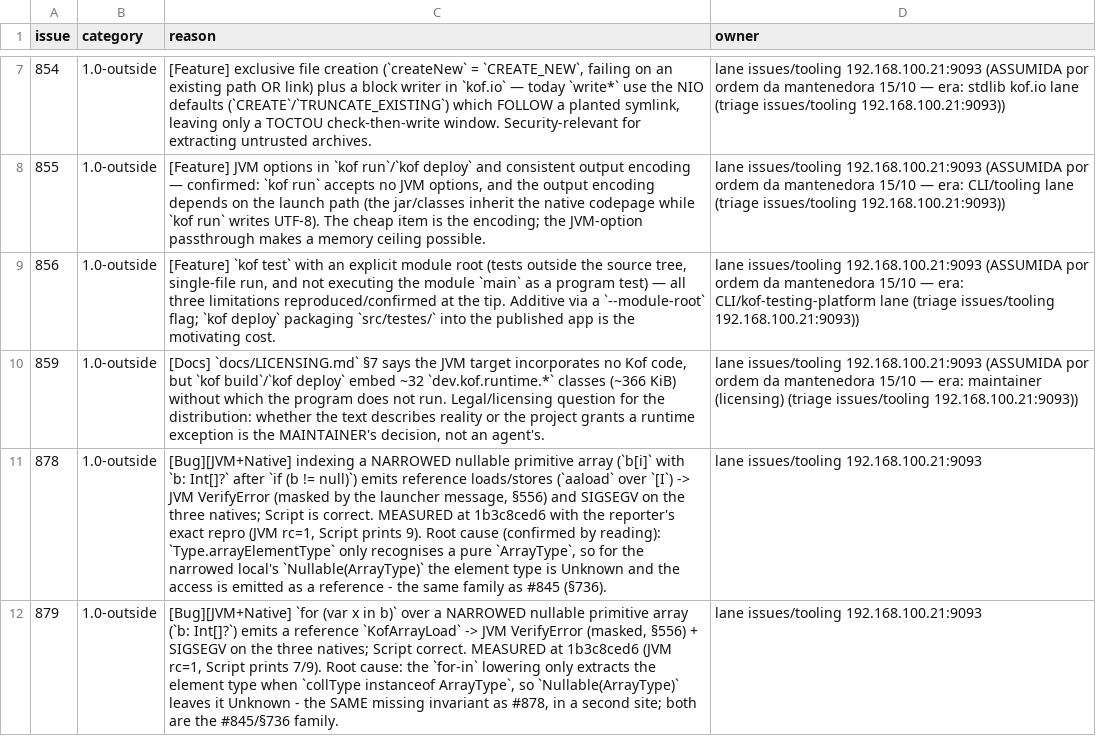
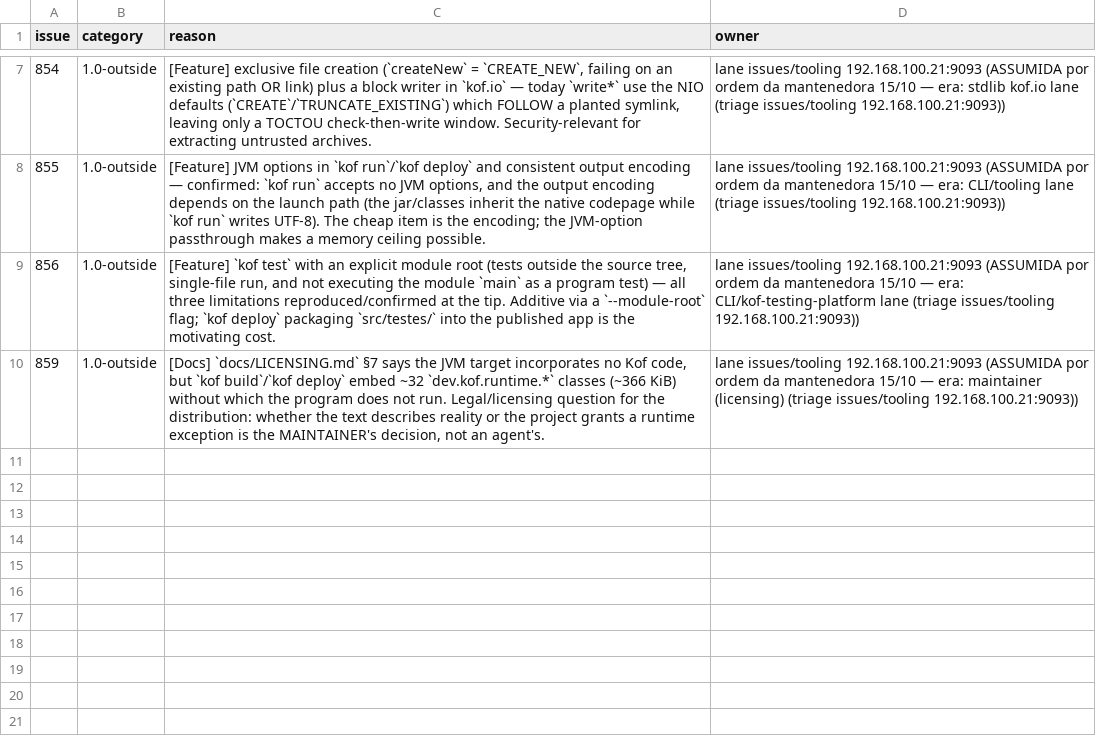
Before and after one commit to AlexandreMendess/Kof4j, a TSV file: scripts/release-blockers.tsv, drawn as a sheet; only a part is shown, gaps mark what is left out; the diff names each change by its address in the sheet, - before the commit and + after, or states it on an @@ line.

Commit message:
docs(doing)+release: #878 + #879 CLOSED with executed proof (commit ca3018c75) — ledger rows dropped
Both bugs closed through kof-agent-worker[bot] with the full proof comment
(measured table, the four sites, the §556-masked-JVM note, RED-first numbers,
no-regression battery, sibling nullable-List face). Ledger: the 878/879 rows
dropped -> 8 rows = 8 open issues; check_release_blockers rc=0, 0 violations
(0 open 1.0-blocks). Post-rebase gates: test_hygiene / owner_identity /
doc_refs / release_blockers rc=0; changelog_ledger rc=1 only on the peer
D-HEAD/D-SPLIT ghosts and check_500 rc=1 only on peer files (kof-cli/Bytecode*,
nat/NativeRiscvAsmStrn1, runtime/RuntimeStringEdit) plus the tolerated Type.java
510->517 warning.

```diff
--- a/scripts/release-blockers.tsv
+++ b/scripts/release-blockers.tsv
-row 11: 878 | 1.0-outside | [Bug][JVM+Native] indexing a NARROWED nullable primitive array (`b[i]` with `b: Int[]?` after `if (b != null)`) emits reference loads/stores (`aaload` over `[I`) -> JVM VerifyError (masked by the launcher message, §556) and SIGSEGV on the three natives; Script is correct. MEASURED at 1b3c8ced6 with the reporter's exact repro (JVM rc=1, Script prints 9). Root cause (confirmed by reading): `Type.arrayElementType` only recognises a pure `ArrayType`, so for the narrowed local's `Nullable(ArrayType)` the element type is Unknown and the access is emitted as a reference - the same family as #845 (§736). | lane issues/tooling 192.168.100.21:9093
-row 12: 879 | 1.0-outside | [Bug][JVM+Native] `for (var x in b)` over a NARROWED nullable primitive array (`b: Int[]?`) emits a reference `KofArrayLoad` -> JVM VerifyError (masked, §556) + SIGSEGV on the three natives; Script correct. MEASURED at 1b3c8ced6 (JVM rc=1, Script prints 7/9). Root cause: the `for-in` lowering only extracts the element type when `collType instanceof ArrayType`, so `Nullable(ArrayType)` leaves it Unknown - the SAME missing invariant as #878, in a second site; both are the #845/§736 family. | lane issues/tooling 192.168.100.21:9093
```
Also changed, not shown: 2 other files.
